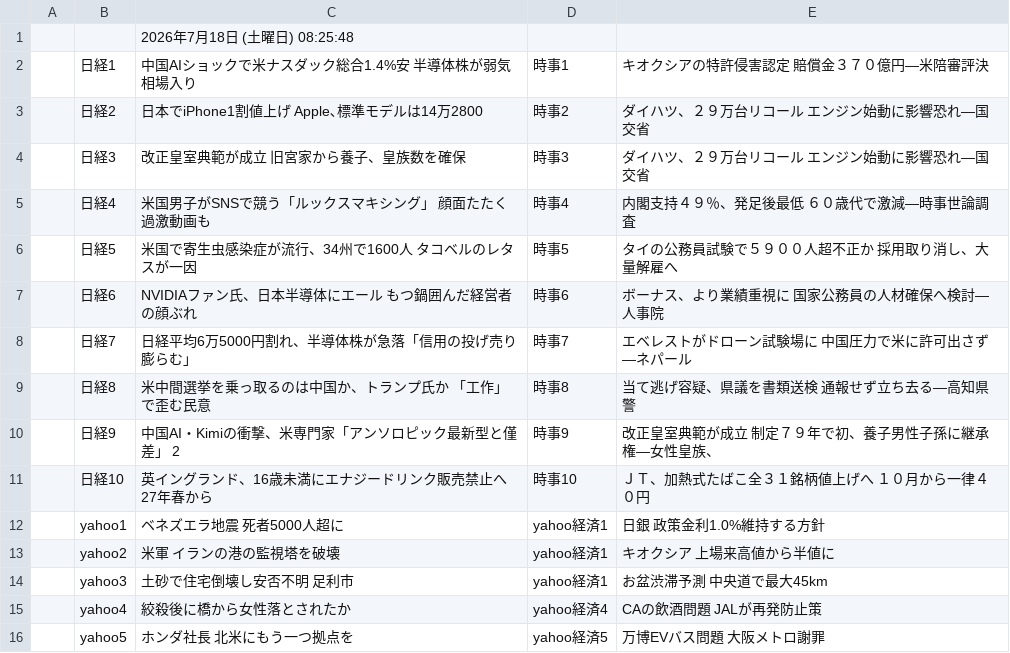
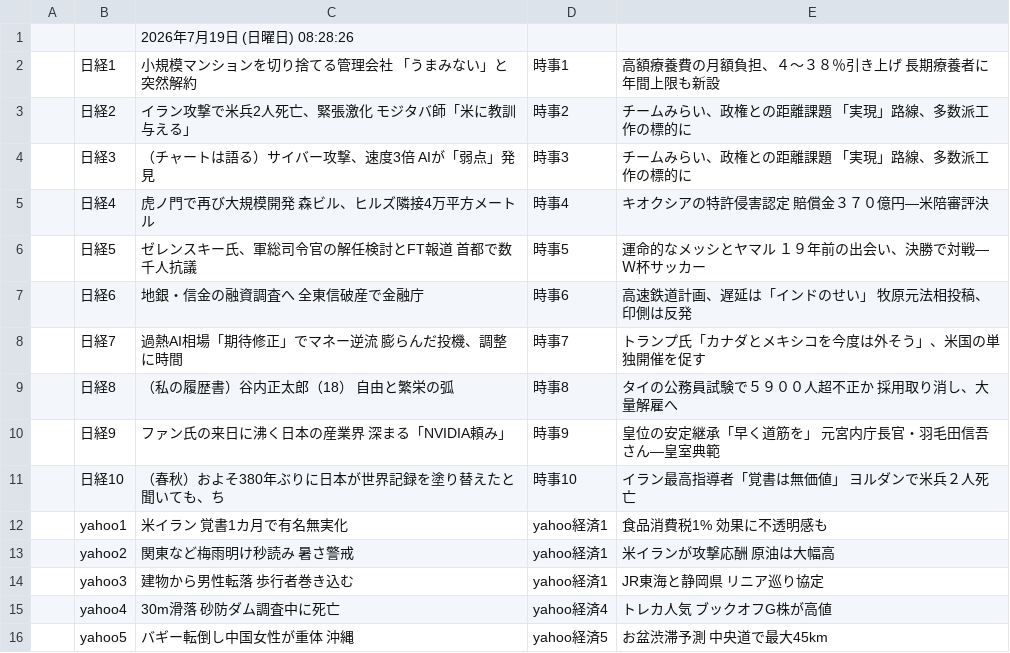
Before and after one commit to keroppa88/news, a CSV file: news_google.csv, drawn as a sheet; only a part is shown; the diff covers the shown part only.

```diff
--- a/news_google.csv
+++ b/news_google.csv
@@ -1,16 +1,16 @@
-,,2026年7月18日 (土曜日) 08:25:48,,
-,日経1,中国AIショックで米ナスダック総合1.4%安 半導体株が弱気相場入り,時事1,キオクシアの特許侵害認定 賠償金３７０億円―米陪審評決
-,日経2,日本でiPhone1割値上げ Apple､標準モデルは14万2800,時事2,ダイハツ、２９万台リコール エンジン始動に影響恐れ―国交省
-,日経3,改正皇室典範が成立 旧宮家から養子、皇族数を確保,時事3,ダイハツ、２９万台リコール エンジン始動に影響恐れ―国交省
-,日経4,米国男子がSNSで競う「ルックスマキシング」 顔面たたく過激動画も,時事4,内閣支持４９％、発足後最低 ６０歳代で激減―時事世論調査
-,日経5,米国で寄生虫感染症が流行、34州で1600人 タコベルのレタスが一因,時事5,タイの公務員試験で５９００人超不正か 採用取り消し、大量解雇へ
-,日経6,NVIDIAファン氏、日本半導体にエール もつ鍋囲んだ経営者の顔ぶれ,時事6,ボーナス、より業績重視に 国家公務員の人材確保へ検討―人事院
-,日経7,日経平均6万5000円割れ、半導体株が急落「信用の投げ売り膨らむ」 ,時事7,エベレストがドローン試験場に 中国圧力で米に許可出さず―ネパール
-,日経8,米中間選挙を乗っ取るのは中国か、トランプ氏か 「工作」で歪む民意,時事8,当て逃げ容疑、県議を書類送検 通報せず立ち去る―高知県警
-,日経9,中国AI・Kimiの衝撃、米専門家「アンソロピック最新型と僅差」 2,時事9,改正皇室典範が成立 制定７９年で初、養子男性子孫に継承権―女性皇族、
-,日経10,英イングランド、16歳未満にエナジードリンク販売禁止へ 27年春から,時事10,ＪＴ、加熱式たばこ全３１銘柄値上げへ １０月から一律４０円
-,yahoo1,ベネズエラ地震 死者5000人超に,yahoo経済1,日銀 政策金利1.0%維持する方針
-,yahoo2,米軍 イランの港の監視塔を破壊,yahoo経済1,キオクシア 上場来高値から半値に
-,yahoo3,土砂で住宅倒壊し安否不明 足利市,yahoo経済1,お盆渋滞予測 中央道で最大45km
-,yahoo4,絞殺後に橋から女性落とされたか,yahoo経済4,CAの飲酒問題 JALが再発防止策
-,yahoo5,ホンダ社長 北米にもう一つ拠点を,yahoo経済5,万博EVバス問題 大阪メトロ謝罪
+,,2026年7月19日 (日曜日) 08:28:26,,
+,日経1,小規模マンションを切り捨てる管理会社 「うまみない」と突然解約,時事1,高額療養費の月額負担、４～３８％引き上げ 長期療養者に年間上限も新設
+,日経2,イラン攻撃で米兵2人死亡、緊張激化 モジタバ師「米に教訓与える」,時事2,チームみらい、政権との距離課題 「実現」路線、多数派工作の標的に
+,日経3,（チャートは語る）サイバー攻撃、速度3倍 AIが「弱点」発見,時事3,チームみらい、政権との距離課題 「実現」路線、多数派工作の標的に
+,日経4,虎ノ門で再び大規模開発 森ビル、ヒルズ隣接4万平方メートル,時事4,キオクシアの特許侵害認定 賠償金３７０億円―米陪審評決
+,日経5,ゼレンスキー氏、軍総司令官の解任検討とFT報道 首都で数千人抗議,時事5,運命的なメッシとヤマル １９年前の出会い、決勝で対戦―Ｗ杯サッカー
+,日経6,地銀・信金の融資調査へ 全東信破産で金融庁,時事6,高速鉄道計画、遅延は「インドのせい」 牧原元法相投稿、印側は反発
+,日経7,過熱AI相場「期待修正」でマネー逆流 膨らんだ投機、調整に時間,時事7,トランプ氏「カナダとメキシコを今度は外そう」、米国の単独開催を促す
+,日経8,（私の履歴書）谷内正太郎（18） 自由と繁栄の弧,時事8,タイの公務員試験で５９００人超不正か 採用取り消し、大量解雇へ
+,日経9,ファン氏の来日に沸く日本の産業界 深まる「NVIDIA頼み」,時事9,皇位の安定継承「早く道筋を」 元宮内庁長官・羽毛田信吾さん―皇室典範
+,日経10,（春秋）およそ380年ぶりに日本が世界記録を塗り替えたと聞いても、ち,時事10,イラン最高指導者「覚書は無価値」 ヨルダンで米兵２人死亡
+,yahoo1,米イラン 覚書1カ月で有名無実化,yahoo経済1,食品消費税1% 効果に不透明感も
+,yahoo2,関東など梅雨明け秒読み 暑さ警戒,yahoo経済1,米イランが攻撃応酬 原油は大幅高
+,yahoo3,建物から男性転落 歩行者巻き込む,yahoo経済1,JR東海と静岡県 リニア巡り協定
+,yahoo4,30m滑落 砂防ダム調査中に死亡,yahoo経済4,トレカ人気 ブックオフG株が高値
+,yahoo5,バギー転倒し中国女性が重体 沖縄,yahoo経済5,お盆渋滞予測 中央道で最大45km
```
Also changed, not shown: 5 added rows, 5 removed rows and 14 edited cells elsewhere in this file, news.csv, news_2ch.csv, 12 other files.
